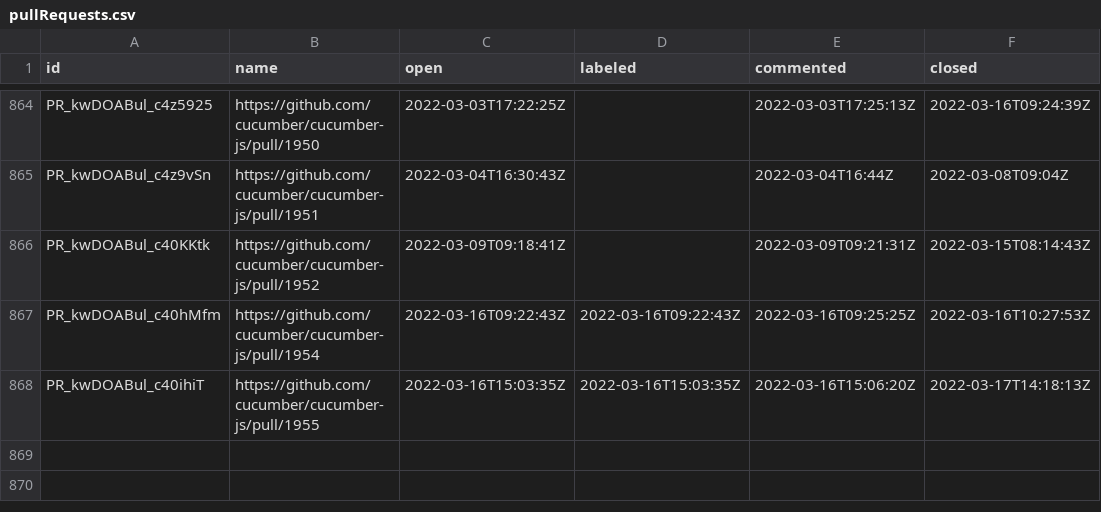
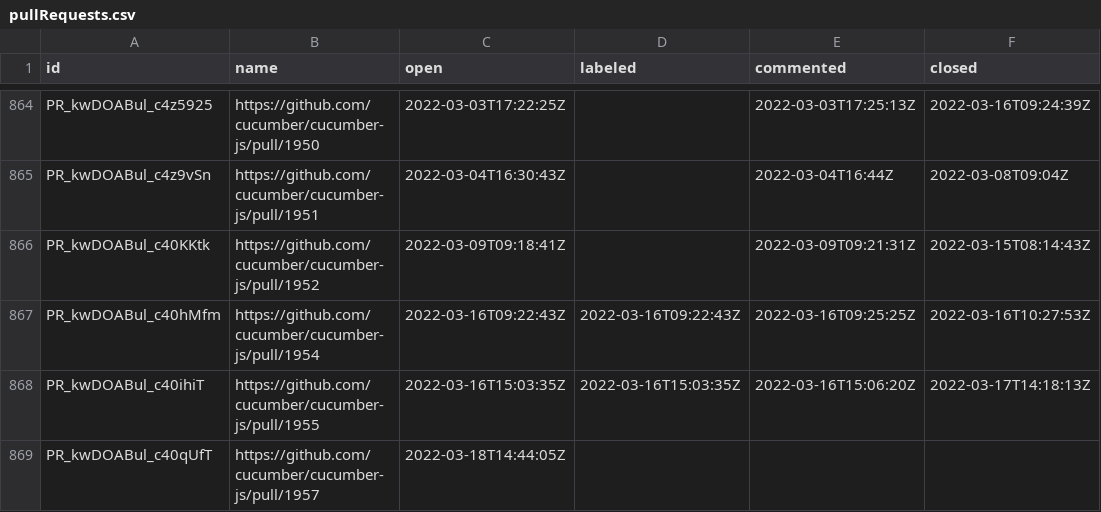
Before and after one commit to cucumber/oselvar-github-metrics, a CSV file: data/cucumber/cucumber-js/pullRequests.csv, drawn as a sheet; only a part is shown, gaps mark what is left out.

```diff
--- a/data/cucumber/cucumber-js/pullRequests.csv
+++ b/data/cucumber/cucumber-js/pullRequests.csv
@@ -868 +868,2 @@ PR_kwDOABul_c40hMfm,https://github.com/cucumber/cucumber-js/pull/1954,2022-03-16
 PR_kwDOABul_c40ihiT,https://github.com/cucumber/cucumber-js/pull/1955,2022-03-16T15:03:35Z,2022-03-16T15:03:35Z,2022-03-16T15:06:20Z,2022-03-17T14:18:13Z
+PR_kwDOABul_c40qUfT,https://github.com/cucumber/cucumber-js/pull/1957,2022-03-18T14:44:05Z,,,
```
Also changed, not shown: data/cucumber/cucumber-js/issues.csv.
